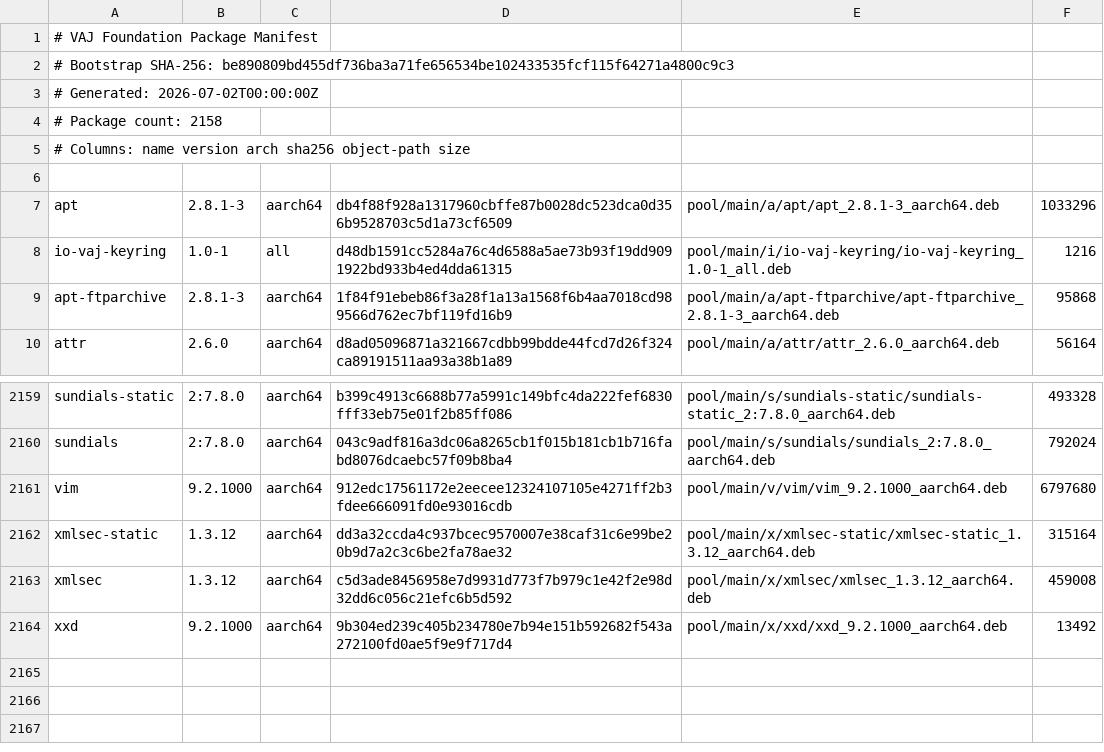
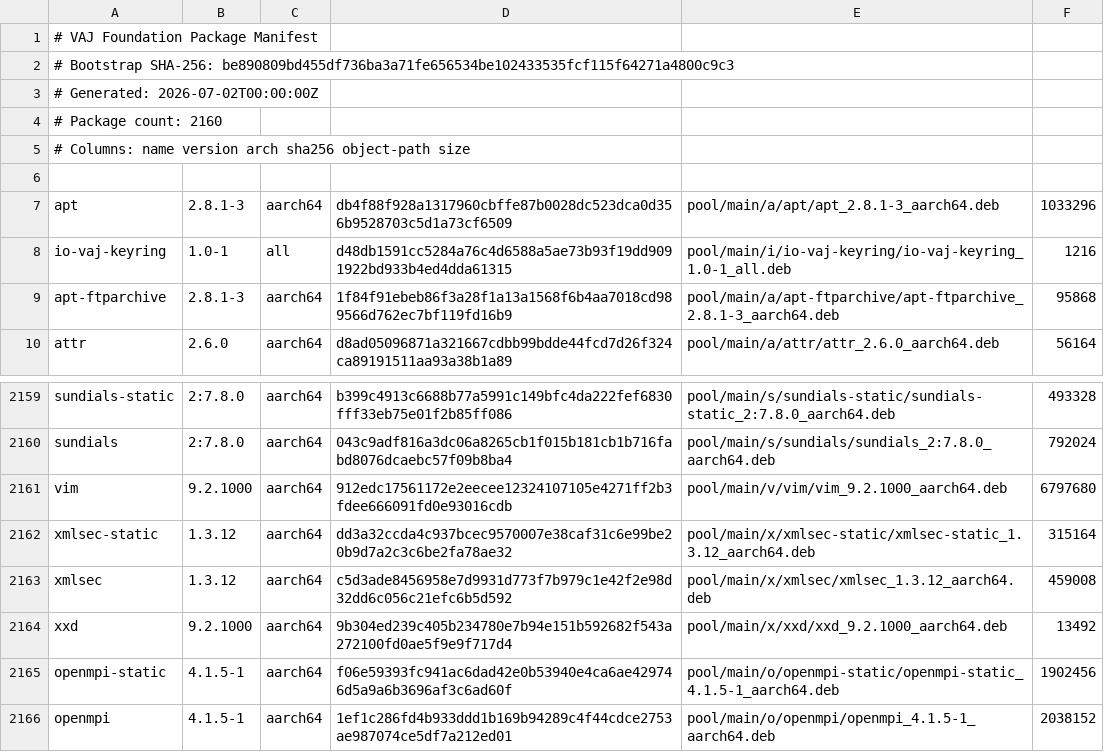
Before and after one commit to PickleHik3/io-vaj-apt, a TSV file: manifests/foundation.tsv, drawn as a sheet; only a part is shown, gaps mark what is left out.

```diff
--- a/manifests/foundation.tsv
+++ b/manifests/foundation.tsv
@@ -3,3 +3,3 @@
 # Generated: 2026-07-02T00:00:00Z
-# Package count: 2158
+# Package count: 2160
 # Columns: name version arch sha256 object-path size
@@ -2164 +2164,3 @@ xmlsec	1.3.12	aarch64	c5d3ade8456958e7d9931d773f7b979c1e42f2e98d32dd6c056c21efc6
 xxd	9.2.1000	aarch64	9b304ed239c405b234780e7b94e151b592682f543a272100fd0ae5f9e9f717d4	pool/main/x/xxd/xxd_9.2.1000_aarch64.deb	13492
+openmpi-static	4.1.5-1	aarch64	f06e59393fc941ac6dad42e0b53940e4ca6ae429746d5a9a6b3696af3c6ad60f	pool/main/o/openmpi-static/openmpi-static_4.1.5-1_aarch64.deb	1902456
+openmpi	4.1.5-1	aarch64	1ef1c286fd4b933ddd1b169b94289c4f44cdce2753ae987074ce5df7a212ed01	pool/main/o/openmpi/openmpi_4.1.5-1_aarch64.deb	2038152
```
